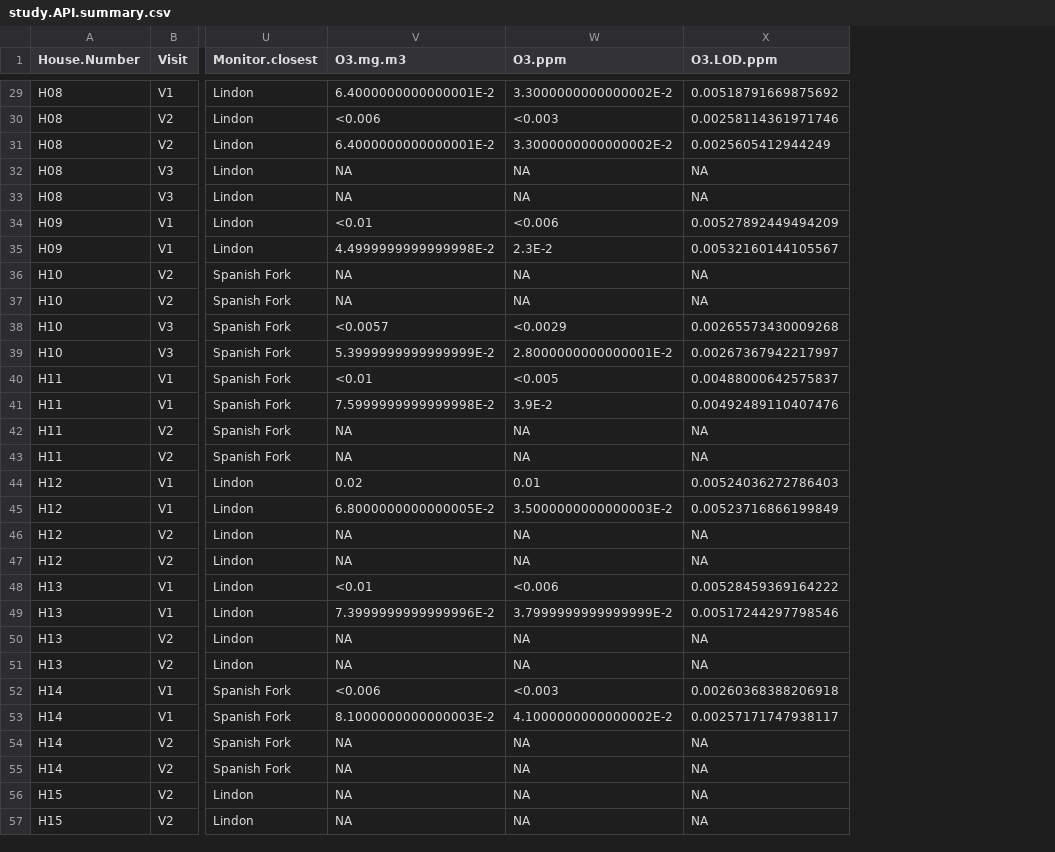
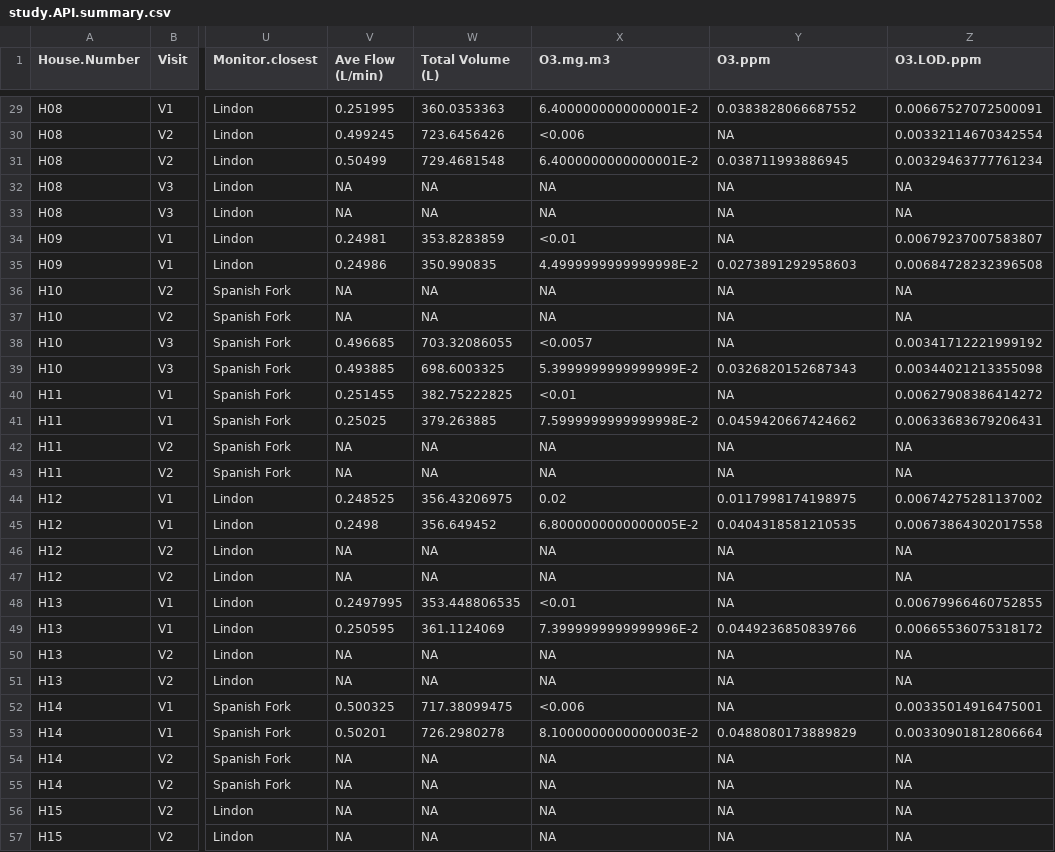
Before and after one commit to darrell-sonntag/EvapCoolerUtahCounty, a CSV file: Data/Processed Data/study.API.summary.csv, drawn as a sheet; only a part is shown, gaps mark what is left out; addresses are those after the commit; the diff covers the shown part only; the diff names each change by its address in the sheet, - before the commit and + after, or states it on an @@ line.

```diff
--- a/Data/Processed Data/study.API.summary.csv
+++ b/Data/Processed Data/study.API.summary.csv
+column V (Ave Flow (L/min)), rows 29-57: 0.251995 | 0.499245 | 0.50499 | NA | NA | 0.24981 | 0.24986 | NA | NA | 0.496685 | 0.493885 | 0.251455 | 0.25025 | NA | NA | 0.248525 | 0.2498 | NA | NA | 0.2497995 | 0.250595 | NA | NA | 0.500325 | 0.50201 | NA | NA | NA | NA
+column W (Total Volume (L)), rows 29-57: 360.0353363 | 723.6456426 | 729.4681548 | NA | NA | 353.8283859 | 350.990835 | NA | NA | 703.32086055 | 698.6003325 | 382.75222825 | 379.263885 | NA | NA | 356.43206975 | 356.649452 | NA | NA | 353.448806535 | 361.1124069 | NA | NA | 717.38099475 | 726.2980278 | NA | NA | NA | NA
-Y29 (O3.ppm): 3.3000000000000002E-2
+Y29 (O3.ppm): 0.0383828066687552
-Z29 (O3.LOD.ppm): 0.00518791669875692
+Z29 (O3.LOD.ppm): 0.00667527072500091
-Y30 (O3.ppm): <0.003
+Y30 (O3.ppm): NA
-Z30 (O3.LOD.ppm): 0.00258114361971746
+Z30 (O3.LOD.ppm): 0.00332114670342554
-Y31 (O3.ppm): 3.3000000000000002E-2
+Y31 (O3.ppm): 0.038711993886945
-Z31 (O3.LOD.ppm): 0.0025605412944249
+Z31 (O3.LOD.ppm): 0.00329463777761234
-Y34 (O3.ppm): <0.006
+Y34 (O3.ppm): NA
-Z34 (O3.LOD.ppm): 0.00527892449494209
+Z34 (O3.LOD.ppm): 0.00679237007583807
-Y35 (O3.ppm): 2.3E-2
+Y35 (O3.ppm): 0.0273891292958603
-Z35 (O3.LOD.ppm): 0.00532160144105567
+Z35 (O3.LOD.ppm): 0.00684728232396508
-Y38 (O3.ppm): <0.0029
+Y38 (O3.ppm): NA
-Z38 (O3.LOD.ppm): 0.00265573430009268
+Z38 (O3.LOD.ppm): 0.00341712221999192
-Y39 (O3.ppm): 2.8000000000000001E-2
+Y39 (O3.ppm): 0.0326820152687343
-Z39 (O3.LOD.ppm): 0.00267367942217997
+Z39 (O3.LOD.ppm): 0.00344021213355098
-Y40 (O3.ppm): <0.005
+Y40 (O3.ppm): NA
-Z40 (O3.LOD.ppm): 0.00488000642575837
+Z40 (O3.LOD.ppm): 0.00627908386414272
-Y41 (O3.ppm): 3.9E-2
+Y41 (O3.ppm): 0.0459420667424662
-Z41 (O3.LOD.ppm): 0.00492489110407476
+Z41 (O3.LOD.ppm): 0.00633683679206431
-Y44 (O3.ppm): 0.01
+Y44 (O3.ppm): 0.0117998174198975
-Z44 (O3.LOD.ppm): 0.00524036272786403
+Z44 (O3.LOD.ppm): 0.00674275281137002
-Y45 (O3.ppm): 3.5000000000000003E-2
+Y45 (O3.ppm): 0.0404318581210535
-Z45 (O3.LOD.ppm): 0.00523716866199849
+Z45 (O3.LOD.ppm): 0.00673864302017558
-Y48 (O3.ppm): <0.006
+Y48 (O3.ppm): NA
-Z48 (O3.LOD.ppm): 0.00528459369164222
+Z48 (O3.LOD.ppm): 0.00679966460752855
-Y49 (O3.ppm): 3.7999999999999999E-2
+Y49 (O3.ppm): 0.0449236850839766
-Z49 (O3.LOD.ppm): 0.00517244297798546
+Z49 (O3.LOD.ppm): 0.00665536075318172
-Y52 (O3.ppm): <0.003
+Y52 (O3.ppm): NA
-Z52 (O3.LOD.ppm): 0.00260368388206918
+Z52 (O3.LOD.ppm): 0.00335014916475001
-Y53 (O3.ppm): 4.1000000000000002E-2
+Y53 (O3.ppm): 0.0488080173889829
-Z53 (O3.LOD.ppm): 0.00257171747938117
+Z53 (O3.LOD.ppm): 0.00330901812806664
```
Also changed, not shown: 150 edited cells elsewhere in this file, Processed Data/ozone.summary.csv, 21 other files.
